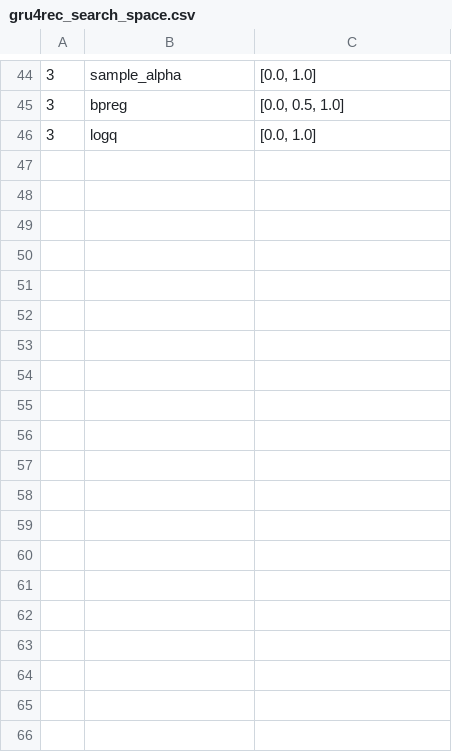
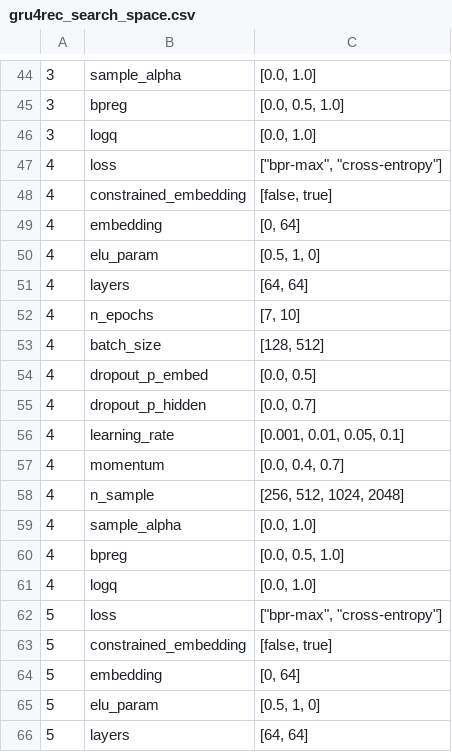
Before and after one commit to Laura-Legat/Practical-Work-AI, a CSV file: results/gru4rec_search_space.csv, drawn as a sheet; only a part is shown, gaps mark what is left out; the diff covers the shown part only.

```diff
--- a/results/gru4rec_search_space.csv
+++ b/results/gru4rec_search_space.csv
@@ -46 +46,21 @@
 3,logq,"[0.0, 1.0]"
+4,loss,"[""bpr-max"", ""cross-entropy""]"
+4,constrained_embedding,"[false, true]"
+4,embedding,"[0, 64]"
+4,elu_param,"[0.5, 1, 0]"
+4,layers,"[64, 64]"
+4,n_epochs,"[7, 10]"
+4,batch_size,"[128, 512]"
+4,dropout_p_embed,"[0.0, 0.5]"
+4,dropout_p_hidden,"[0.0, 0.7]"
+4,learning_rate,"[0.001, 0.01, 0.05, 0.1]"
+4,momentum,"[0.0, 0.4, 0.7]"
+4,n_sample,"[256, 512, 1024, 2048]"
+4,sample_alpha,"[0.0, 1.0]"
+4,bpreg,"[0.0, 0.5, 1.0]"
+4,logq,"[0.0, 1.0]"
+5,loss,"[""bpr-max"", ""cross-entropy""]"
+5,constrained_embedding,"[false, true]"
+5,embedding,"[0, 64]"
+5,elu_param,"[0.5, 1, 0]"
+5,layers,"[64, 64]"
```
Also changed, not shown: 25 added rows elsewhere in this file, results/optuna_vis_gru4rec.csv.
